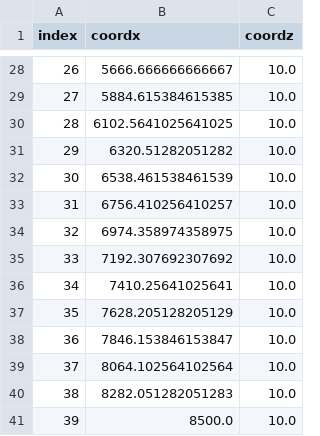
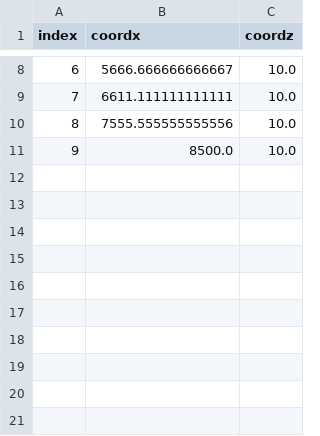
Before and after one commit to GISIS-UFF/SeismicModeling2D, a CSV file: inputs/sources.csv, drawn as a sheet; only a part is shown, gaps mark what is left out; removed rows and columns are numbered as before the commit, all else as after; the diff covers the shown part only; the diff names each change by its address in the sheet, - before the commit and + after, or states it on an @@ line.

```diff
--- a/inputs/sources.csv
+++ b/inputs/sources.csv
@@ column A (index) renumbered from row 5 down @@
-B9 (coordx): 5884.615384615385
+B9 (coordx): 6611.111111111111
-B10 (coordx): 6102.5641025641025
+B10 (coordx): 7555.555555555556
-row 31: 29 | 6320.51282051282 | 10.0
-row 32: 30 | 6538.461538461539 | 10.0
-row 33: 31 | 6756.410256410257 | 10.0
-row 34: 32 | 6974.358974358975 | 10.0
-row 35: 33 | 7192.307692307692 | 10.0
-row 36: 34 | 7410.25641025641 | 10.0
-row 37: 35 | 7628.205128205129 | 10.0
-row 38: 36 | 7846.153846153847 | 10.0
-row 39: 37 | 8064.102564102564 | 10.0
-row 40: 38 | 8282.051282051283 | 10.0
```
Also changed, not shown: 20 removed rows and 4 edited cells elsewhere in this file, 8 other files.
